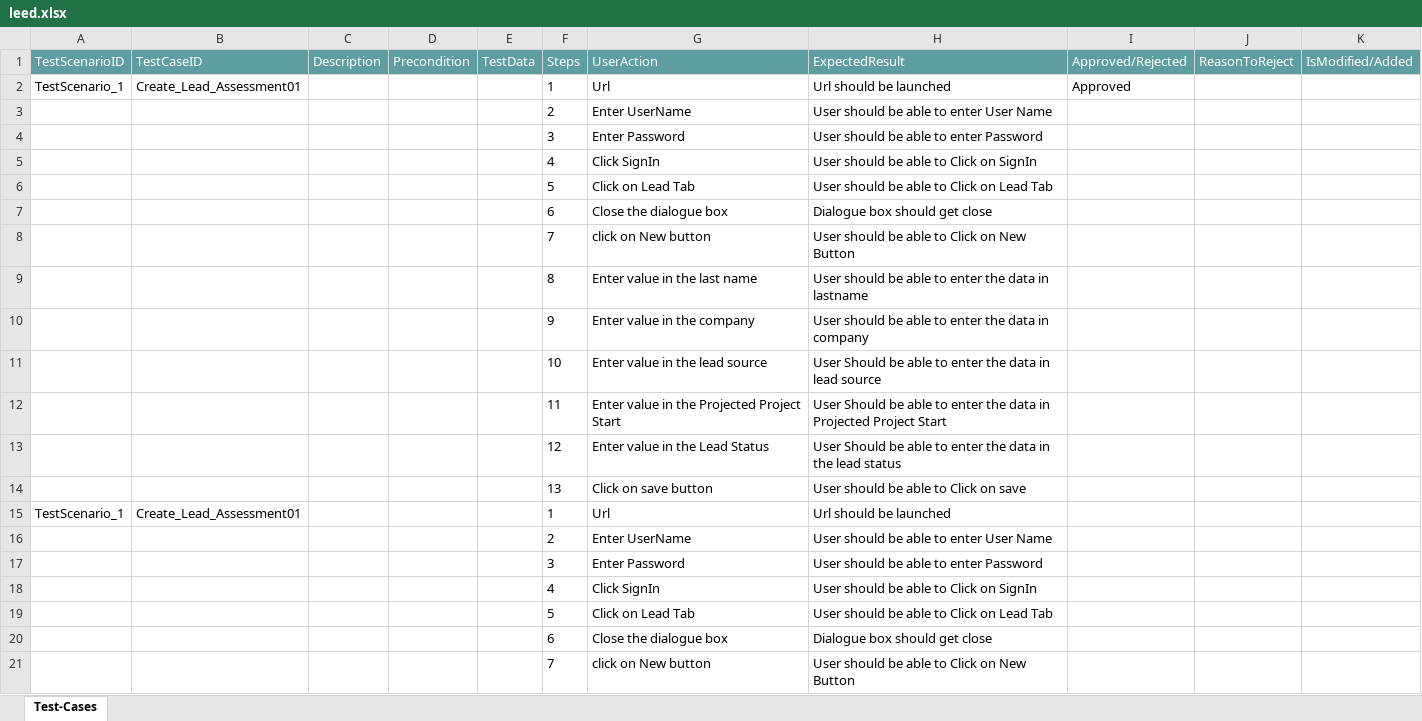
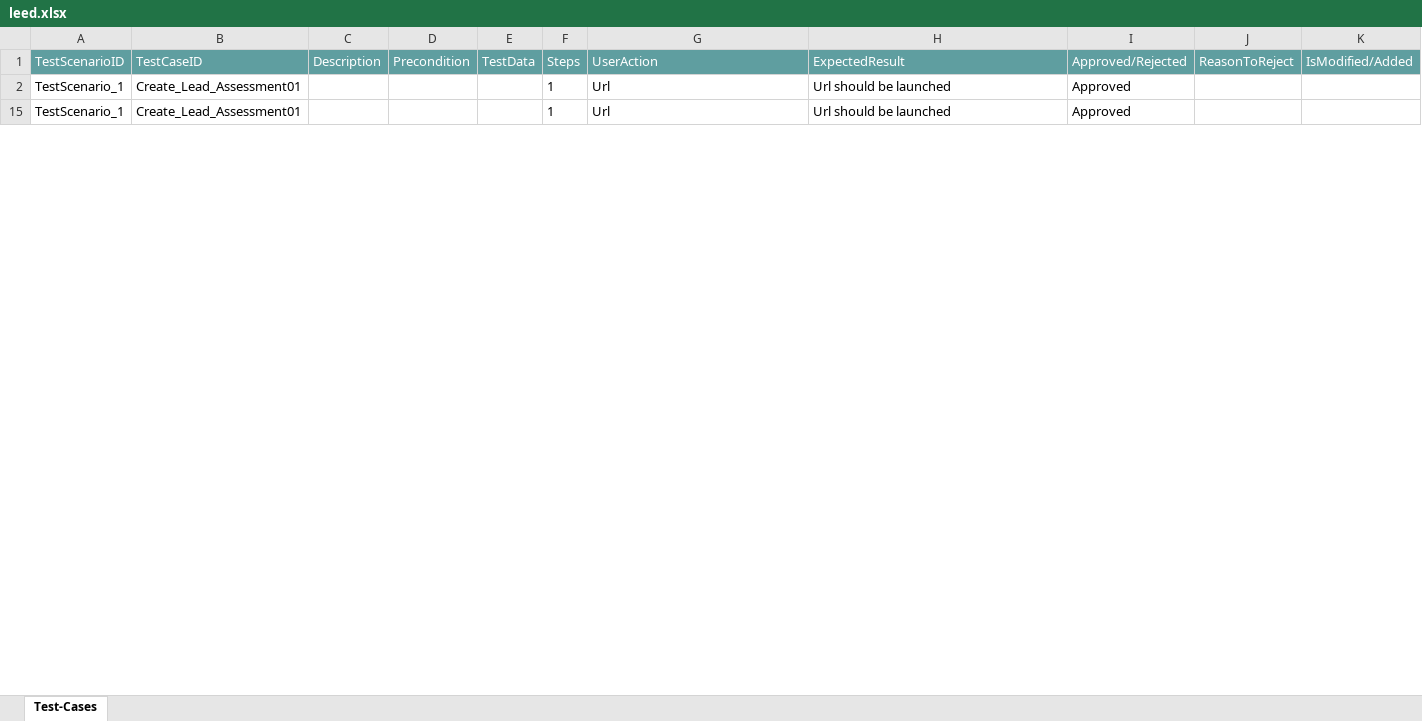
Before and after one commit to ShaikMohamedIrfan/Creatie, an Excel workbook: leed.xlsx, sheet Test-Cases, drawn as a sheet; only a part is shown; values as stored, in another font and other column widths than the file's, no borders; table styles not drawn; the diff covers the shown part only; the diff names each change by its address in the sheet, - before the commit and + after, or states it on an @@ line.

Commit message:
Add files via upload

```diff
--- a/leed.xlsx (sheet Test-Cases)
+++ b/leed.xlsx (sheet Test-Cases)
@@ row 3 hidden:  |  |  |  |  | 2 | Enter UserName | User should be able to enter User Name @@
@@ row 4 hidden:  |  |  |  |  | 3 | Enter Password | User should be able to enter Password @@
@@ row 5 hidden:  |  |  |  |  | 4 | Click SignIn | User should be able to Click on SignIn @@
@@ row 6 hidden:  |  |  |  |  | 5 | Click on Lead Tab | User should be able to Click on Lead Tab @@
@@ row 7 hidden:  |  |  |  |  | 6 | Close the dialogue box | Dialogue box should get close @@
@@ row 8 hidden:  |  |  |  |  | 7 | click on New button | User should be able to Click on New Button @@
@@ row 9 hidden:  |  |  |  |  | 8 | Enter value in the last name | User should be able to enter the data in lastname @@
@@ row 10 hidden:  |  |  |  |  | 9 | Enter value in the company | User should be able to enter the data in company @@
@@ row 11 hidden:  |  |  |  |  | 10 | Enter value in the lead source | User Should be able to enter the data in lead source @@
@@ row 12 hidden:  |  |  |  |  | 11 | Enter value in the Projected Project Start | User Should be able to enter the data in Projected Project Start @@
@@ row 13 hidden:  |  |  |  |  | 12 | Enter value in the Lead Status | User Should be able to enter the data in the lead status @@
@@ row 14 hidden:  |  |  |  |  | 13 | Click on save button | User should be able to Click on save @@
-I15 (Approved/Rejected): (empty)
+I15 (Approved/Rejected): Approved
@@ row 16 hidden:  |  |  |  |  | 2 | Enter UserName | User should be able to enter User Name @@
@@ row 17 hidden:  |  |  |  |  | 3 | Enter Password | User should be able to enter Password @@
@@ row 18 hidden:  |  |  |  |  | 4 | Click SignIn | User should be able to Click on SignIn @@
@@ row 19 hidden:  |  |  |  |  | 5 | Click on Lead Tab | User should be able to Click on Lead Tab @@
@@ row 20 hidden:  |  |  |  |  | 6 | Close the dialogue box | Dialogue box should get close @@
@@ row 21 hidden:  |  |  |  |  | 7 | click on New button | User should be able to Click on New Button @@
```
Also changed, not shown: 18 hidden or unhidden rows and 1 edited cell elsewhere in this sheet.
